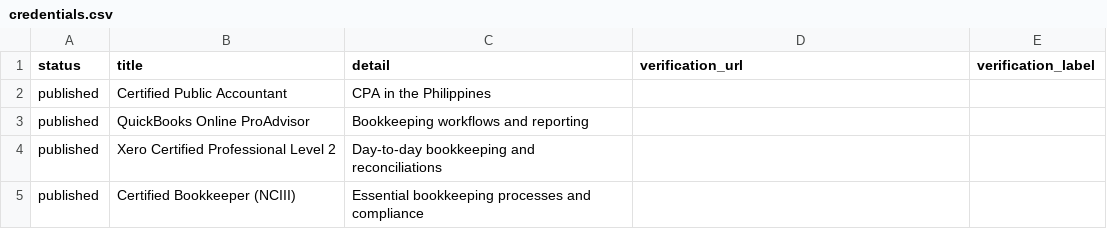
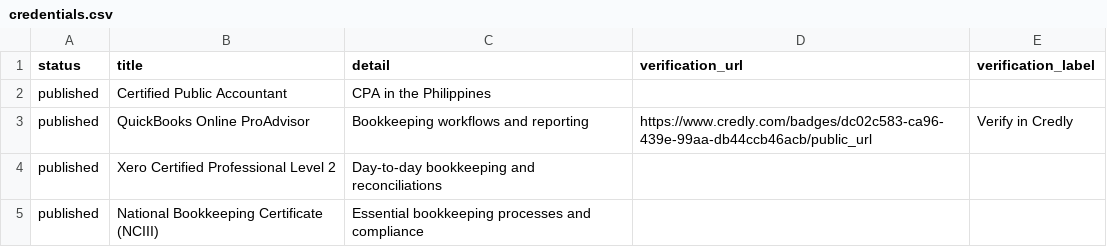
Before and after one commit to mandantes-cpa/mandantes-cpa.github.io, a CSV file: assets/data/credentials.csv, drawn as a sheet.

Commit message:
Update credentials with verification details
Added verification URL and label for QuickBooks Online ProAdvisor and updated the certification title for Certified Bookkeeper.

```diff
--- a/assets/data/credentials.csv
+++ b/assets/data/credentials.csv
@@ -2,4 +2,4 @@ status,title,detail,verification_url,verification_label
 published,Certified Public Accountant,CPA in the Philippines,,
-published,QuickBooks Online ProAdvisor,Bookkeeping workflows and reporting,,
+published,QuickBooks Online ProAdvisor,Bookkeeping workflows and reporting,https://www.credly.com/badges/dc02c583-ca96-439e-99aa-db44ccb46acb/public_url,Verify in Credly
 published,Xero Certified Professional Level 2,Day-to-day bookkeeping and reconciliations,,
-published,Certified Bookkeeper (NCIII),Essential bookkeeping processes and compliance,,
+published,National Bookkeeping Certificate (NCIII),Essential bookkeeping processes and compliance,,
```
